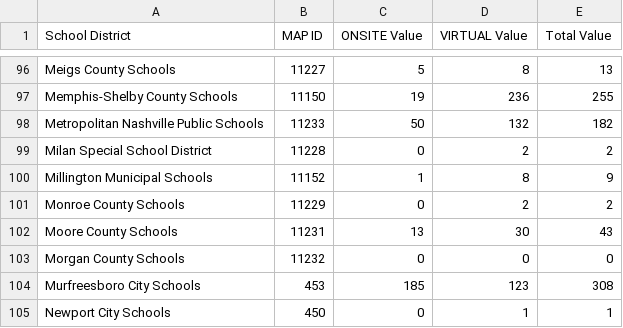
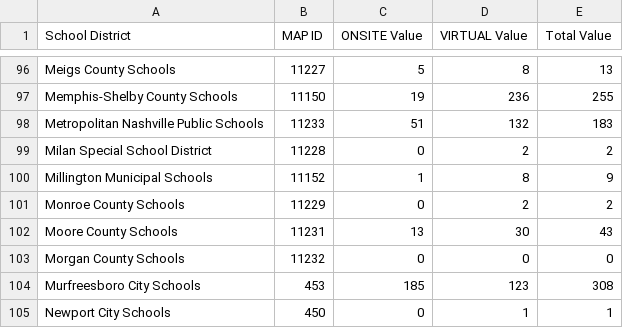
Before and after one commit to CEM-Tech/Map, a CSV file: Map_Master_Dataset.csv, drawn as a sheet; only a part is shown, gaps mark what is left out.

Commit message:
Automated CSV update from Power Automate

```diff
--- a/Map_Master_Dataset.csv
+++ b/Map_Master_Dataset.csv
@@ -97,3 +97,3 @@ Meigs County Schools,11227,5,8,13
 Memphis-Shelby County Schools,11150,19,236,255
-Metropolitan Nashville Public Schools,11233,50,132,182
+Metropolitan Nashville Public Schools,11233,51,132,183
 Milan Special School District,11228,0,2,2
```
